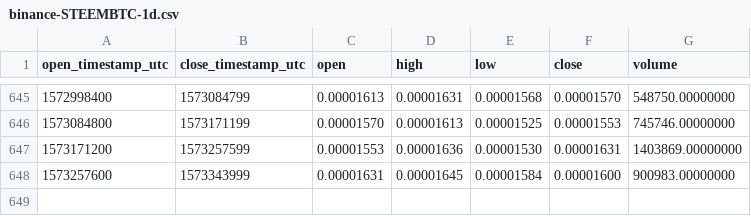
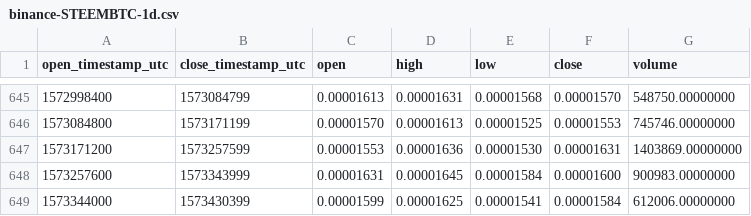
Before and after one commit to cryptobigbro/binance-STEEMBTC, a CSV file: binance-STEEMBTC-1d.csv, drawn as a sheet; only a part is shown, gaps mark what is left out; the diff names each change by its address in the sheet, - before the commit and + after, or states it on an @@ line.

Commit message:
Update OHLCV data.

```diff
--- a/binance-STEEMBTC-1d.csv
+++ b/binance-STEEMBTC-1d.csv
+row 649: 1573344000 | 1573430399 | 0.00001599 | 0.00001625 | 0.00001541 | 0.00001584 | 612006.00000000
```
Also changed, not shown: 1 other file.
